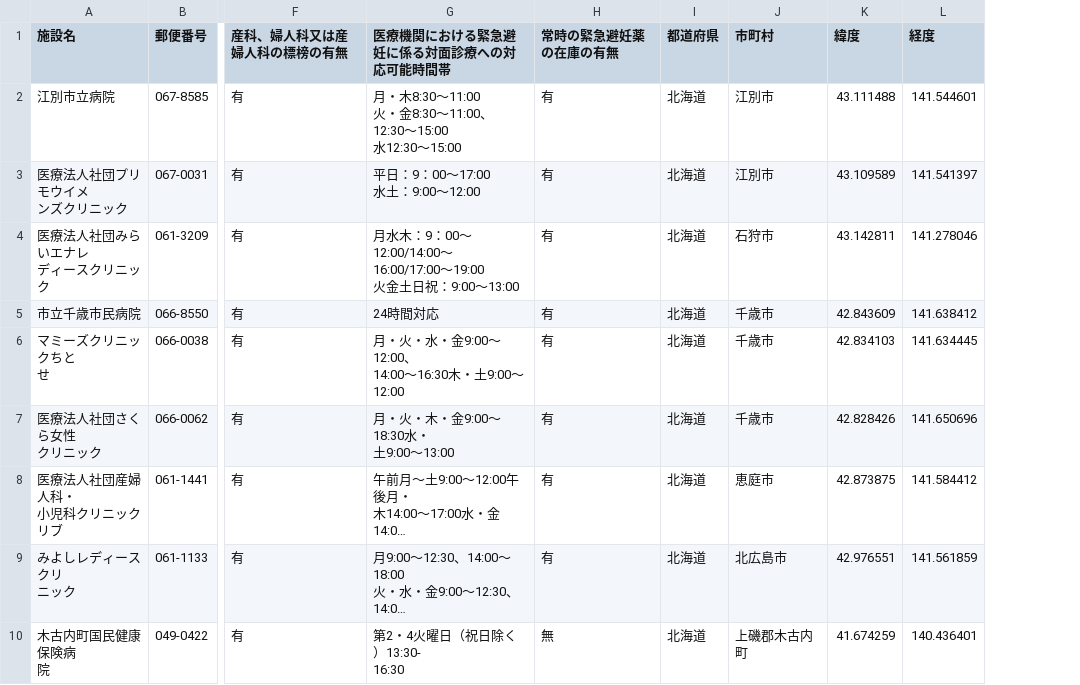
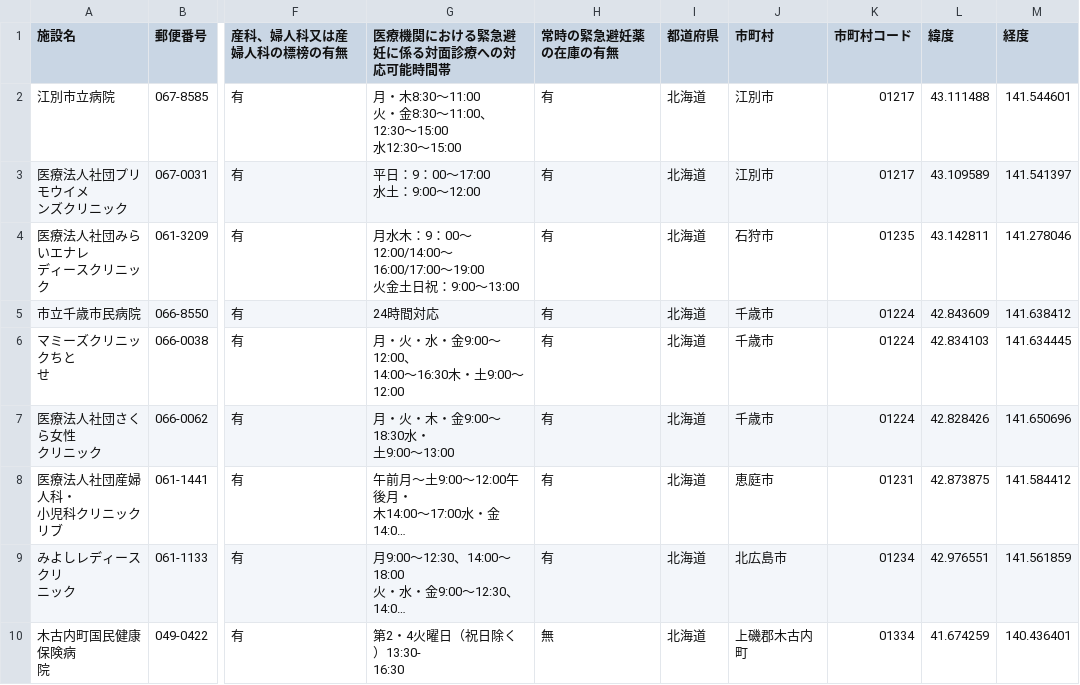
Before and after one commit to kaizumaki/opendata-pdf-to-csv, a CSV file: output_files/01_Hokkaido.csv, drawn as a sheet; only a part is shown, gaps mark what is left out; long unchanged cells end in …; the diff names each change by its address in the sheet, - before the commit and + after, or states it on an @@ line.

```diff
--- a/output_files/01_Hokkaido.csv
+++ b/output_files/01_Hokkaido.csv
+column K (市町村コード), rows 2-10: 01217 | 01217 | 01235 | 01224 | 01224 | 01224 | 01231 | 01234 | 01334
```
Also changed, not shown: output_files/11_Saitama.csv, output_files/13_Tokyo.csv, 44 other files.
